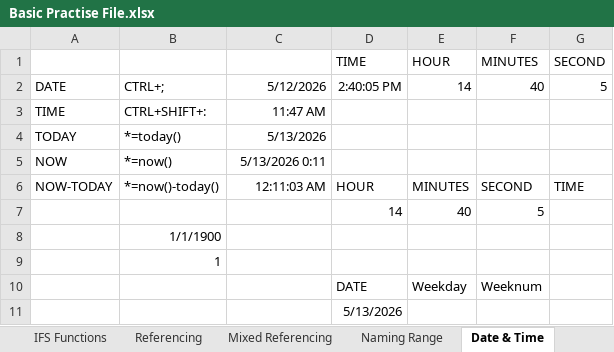
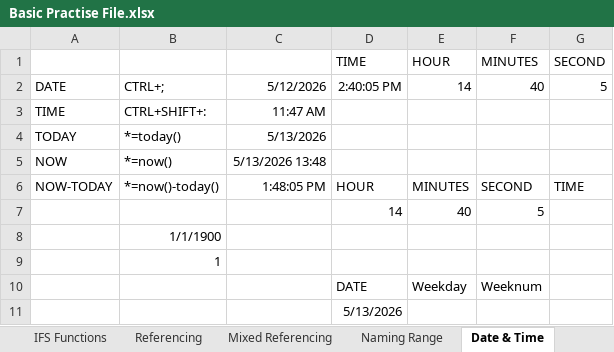
Before and after one commit to varunesharasu/Excel, an Excel workbook: Basic Practise File.xlsx, sheet Date & Time, drawn as a sheet; values as stored, in another font and other column widths than the file's, no borders; the diff names each change by its address in the sheet, - before the commit and + after, or states it on an @@ line.

```diff
--- a/Basic Practise File.xlsx (sheet Date & Time)
+++ b/Basic Practise File.xlsx (sheet Date & Time)
-C5: 5/13/2026 0:11
+C5: 5/13/2026 13:48
-C6: 12:11:03 AM
+C6: 1:48:05 PM
```
Also changed, not shown: sheet Information, sheet Paste Special Operations.
